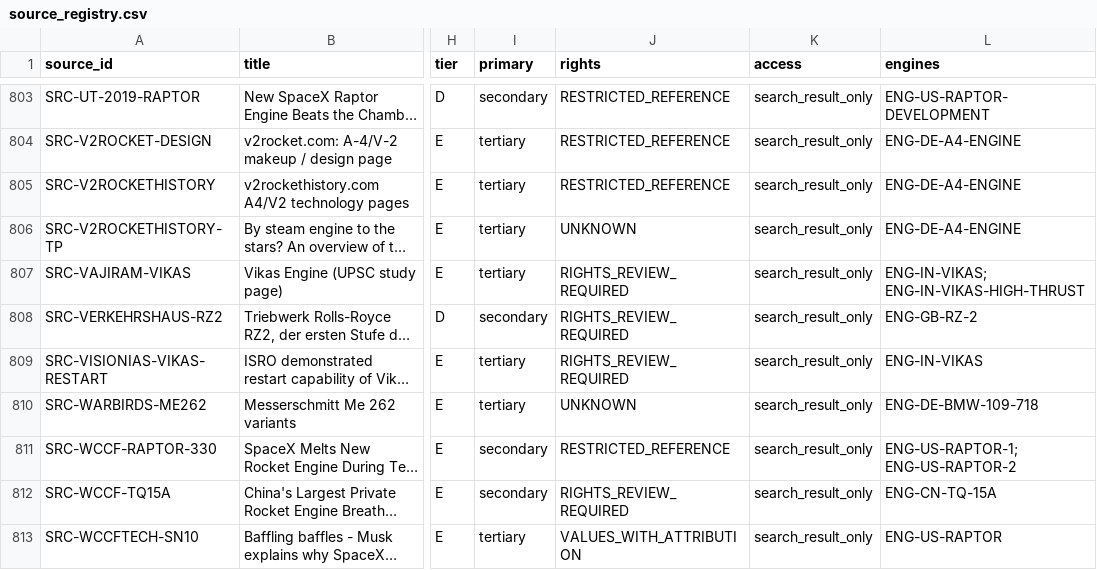
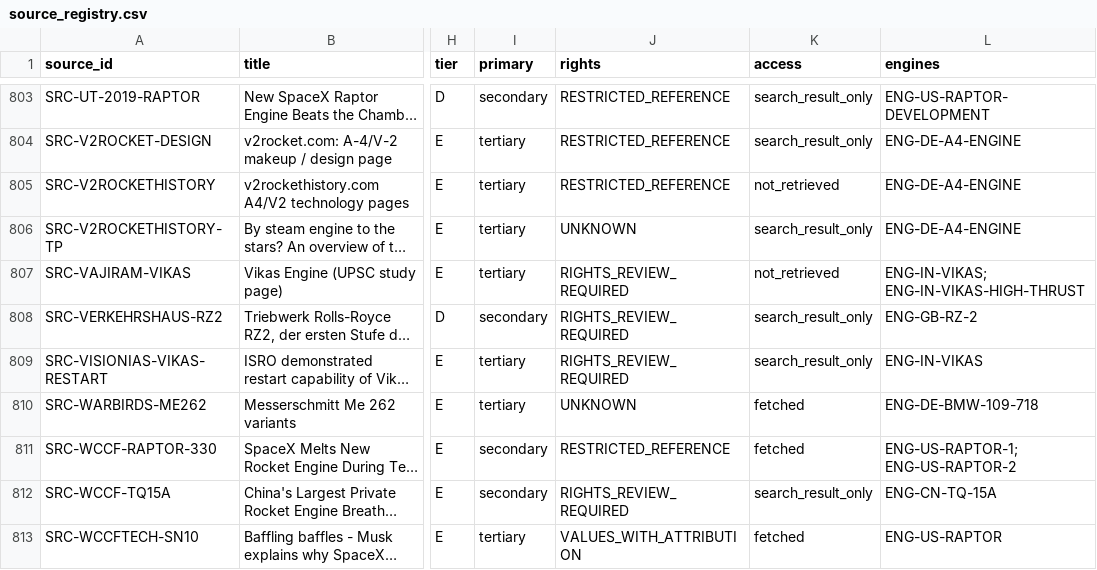
Before and after one commit to halici21/rocketforge, a CSV file: docs/research/engine_database/data/source_registry.csv, drawn as a sheet; only a part is shown, gaps mark what is left out; long unchanged cells end in …; the diff covers the shown part only; the diff names each change by its address in the sheet, - before the commit and + after, or states it on an @@ line.

```diff
--- a/docs/research/engine_database/data/source_registry.csv
+++ b/docs/research/engine_database/data/source_registry.csv
-K805 (access): search_result_only
+K805 (access): not_retrieved
-K807 (access): search_result_only
+K807 (access): not_retrieved
-K810:K811 (access): search_result_only
+K810:K811 (access): fetched
-K813 (access): search_result_only
+K813 (access): fetched
```
Also changed, not shown: 141 edited cells elsewhere in this file, 11 other files.
